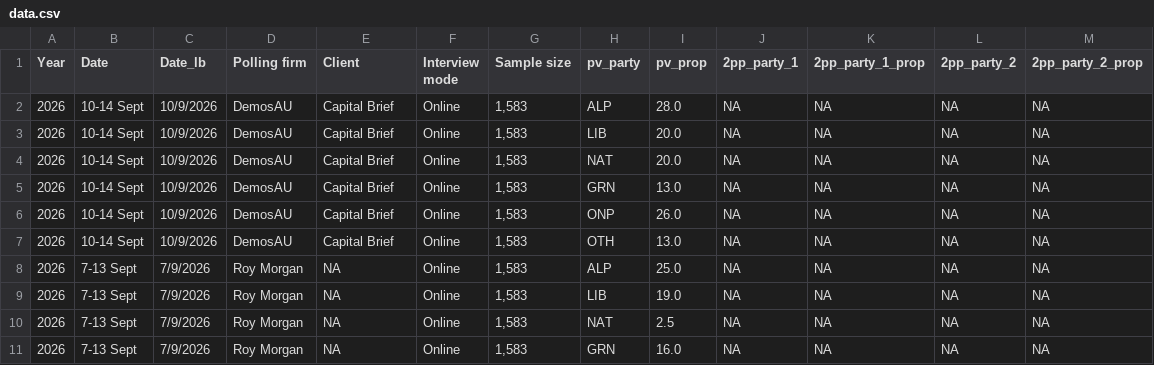
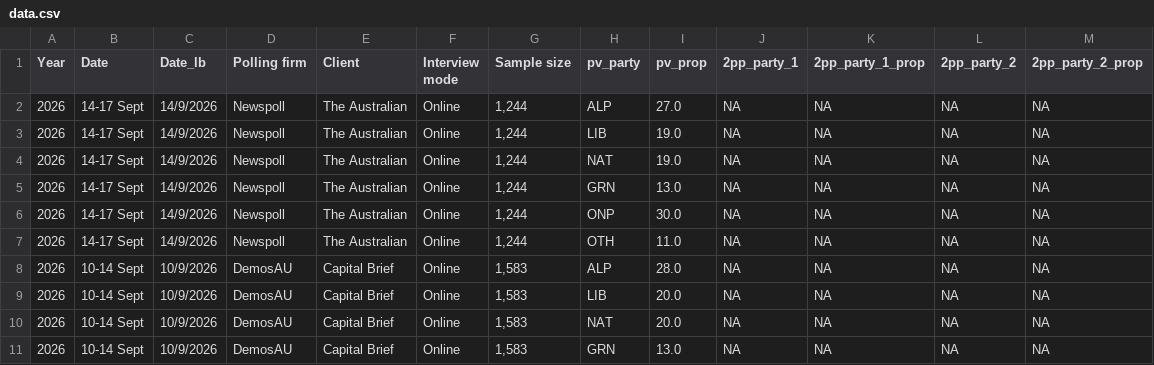
Before and after one commit to mtrood/Metapolitics, a CSV file: data/raw/data.csv, drawn as a sheet; only a part is shown; the shorter side is filled out with more unchanged rows.

```diff
--- a/data/raw/data.csv
+++ b/data/raw/data.csv
@@ -1,2 +1,8 @@
 Year,Date,Date_lb,Polling firm,Client,Interview mode,Sample size,pv_party,pv_prop,2pp_party_1,2pp_party_1_prop,2pp_party_2,2pp_party_2_prop
+2026,14-17 Sept,14/9/2026,Newspoll,The Australian,Online,"1,244",ALP,27.0,NA,NA,NA,NA
+2026,14-17 Sept,14/9/2026,Newspoll,The Australian,Online,"1,244",LIB,19.0,NA,NA,NA,NA
+2026,14-17 Sept,14/9/2026,Newspoll,The Australian,Online,"1,244",NAT,19.0,NA,NA,NA,NA
+2026,14-17 Sept,14/9/2026,Newspoll,The Australian,Online,"1,244",GRN,13.0,NA,NA,NA,NA
+2026,14-17 Sept,14/9/2026,Newspoll,The Australian,Online,"1,244",ONP,30.0,NA,NA,NA,NA
+2026,14-17 Sept,14/9/2026,Newspoll,The Australian,Online,"1,244",OTH,11.0,NA,NA,NA,NA
 2026,10-14 Sept,10/9/2026,DemosAU,Capital Brief,Online,"1,583",ALP,28.0,NA,NA,NA,NA
```
Also changed, not shown: 2 other files.
